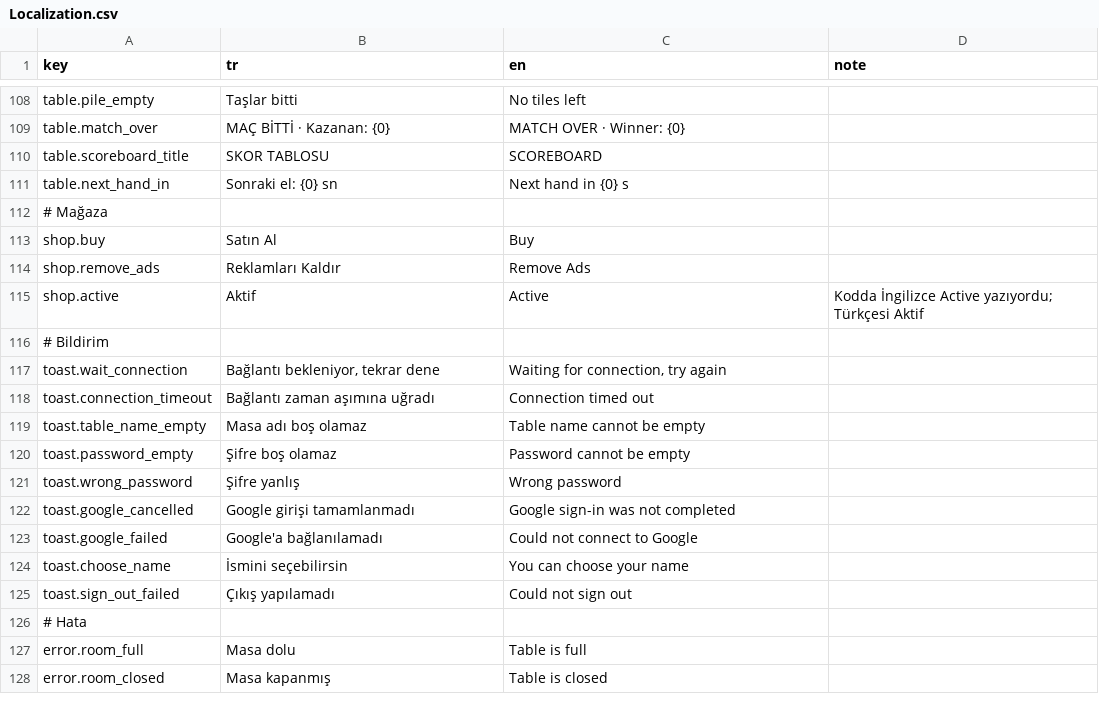
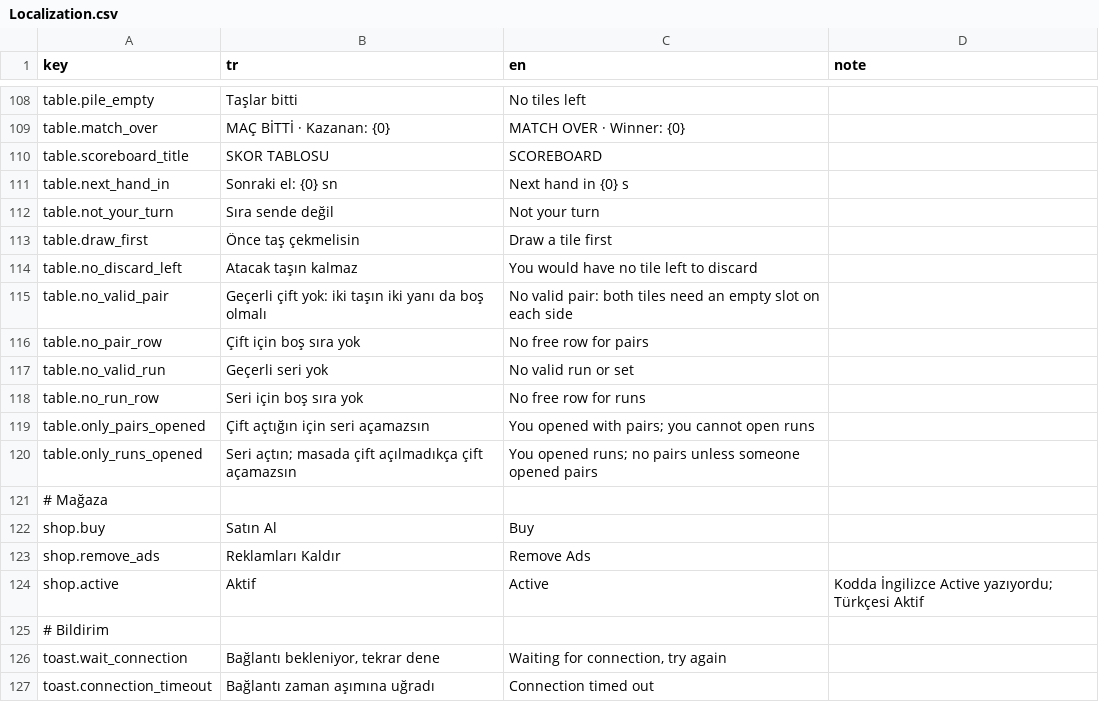
Before and after one commit to yu5ufyilmaz/51Okey, a CSV file: Assets/Resources/Localization.csv, drawn as a sheet; only a part is shown, gaps mark what is left out; the shorter side is filled out with more unchanged rows.

```diff
--- a/Assets/Resources/Localization.csv
+++ b/Assets/Resources/Localization.csv
@@ -113,2 +113,11 @@ table.scoreboard_title,SKOR TABLOSU,SCOREBOARD,
 table.next_hand_in,Sonraki el: {0} sn,Next hand in {0} s,
+table.not_your_turn,Sıra sende değil,Not your turn,
+table.draw_first,Önce taş çekmelisin,Draw a tile first,
+table.no_discard_left,Atacak taşın kalmaz,You would have no tile left to discard,
+table.no_valid_pair,Geçerli çift yok: iki taşın iki yanı da boş olmalı,No valid pair: both tiles need an empty slot on each side,
+table.no_pair_row,Çift için boş sıra yok,No free row for pairs,
+table.no_valid_run,Geçerli seri yok,No valid run or set,
+table.no_run_row,Seri için boş sıra yok,No free row for runs,
+table.only_pairs_opened,Çift açtığın için seri açamazsın,You opened with pairs; you cannot open runs,
+table.only_runs_opened,Seri açtın; masada çift açılmadıkça çift açamazsın,You opened runs; no pairs unless someone opened pairs,
 # Mağaza
```
Also changed, not shown: 3 other files.
